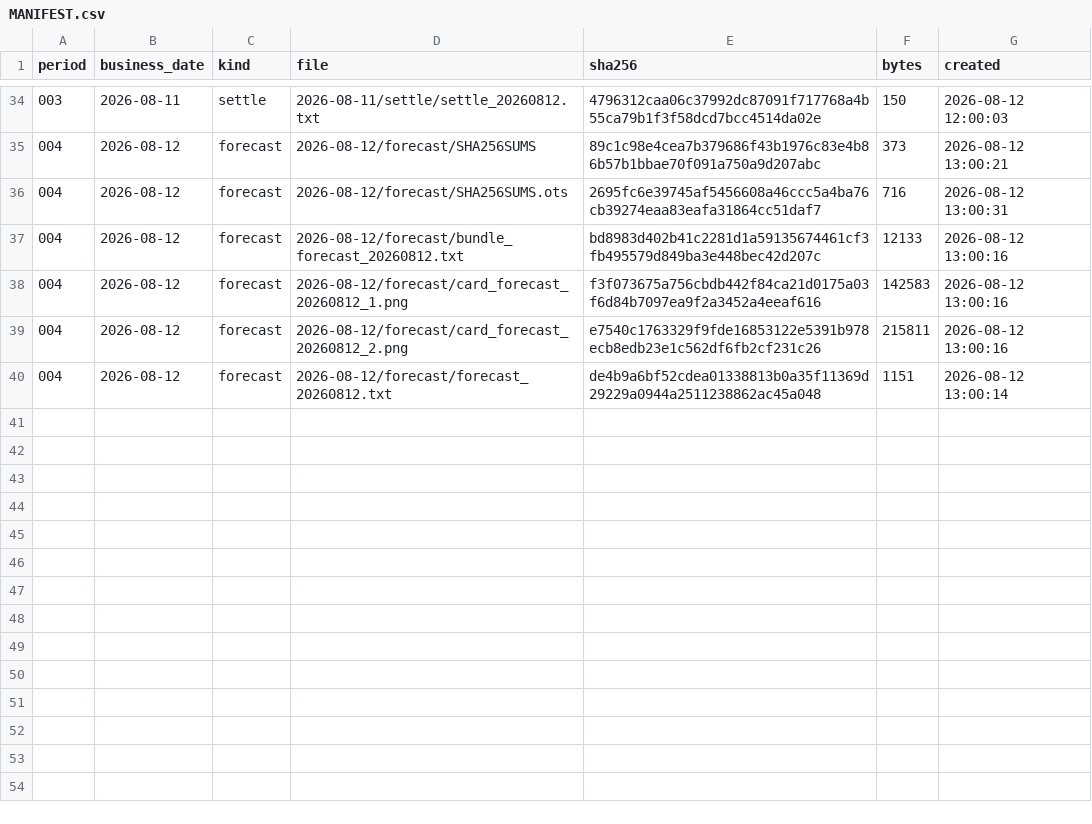
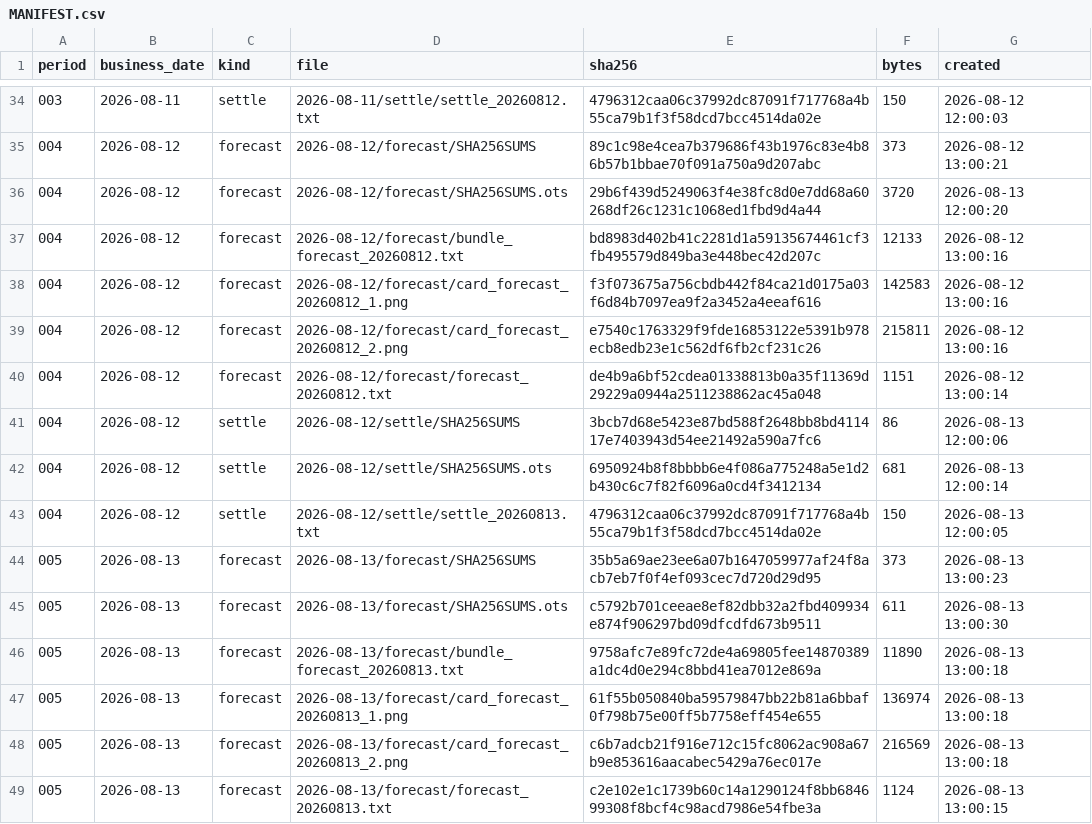
Before and after one commit to yuxiaotao721/yangbenwai-archive, a CSV file: MANIFEST.csv, drawn as a sheet; only a part is shown, gaps mark what is left out.

```diff
--- a/MANIFEST.csv
+++ b/MANIFEST.csv
@@ -35,3 +35,3 @@
 004,2026-08-12,forecast,2026-08-12/forecast/SHA256SUMS,89c1c98e4cea7b379686f43b1976c83e4b86b57b1bbae70f091a750a9d207abc,373,2026-08-12 13:00:21
-004,2026-08-12,forecast,2026-08-12/forecast/SHA256SUMS.ots,2695fc6e39745af5456608a46ccc5a4ba76cb39274eaa83eafa31864cc51daf7,716,2026-08-12 13:00:31
+004,2026-08-12,forecast,2026-08-12/forecast/SHA256SUMS.ots,29b6f439d5249063f4e38fc8d0e7dd68a60268df26c1231c1068ed1fbd9d4a44,3720,2026-08-13 12:00:20
 004,2026-08-12,forecast,2026-08-12/forecast/bundle_forecast_20260812.txt,bd8983d402b41c2281d1a59135674461cf3fb495579d849ba3e448bec42d207c,12133,2026-08-12 13:00:16
@@ -40 +40,10 @@
 004,2026-08-12,forecast,2026-08-12/forecast/forecast_20260812.txt,de4b9a6bf52cdea01338813b0a35f11369d29229a0944a2511238862ac45a048,1151,2026-08-12 13:00:14
+004,2026-08-12,settle,2026-08-12/settle/SHA256SUMS,3bcb7d68e5423e87bd588f2648bb8bd411417e7403943d54ee21492a590a7fc6,86,2026-08-13 12:00:06
+004,2026-08-12,settle,2026-08-12/settle/SHA256SUMS.ots,6950924b8f8bbbb6e4f086a775248a5e1d2b430c6c7f82f6096a0cd4f3412134,681,2026-08-13 12:00:14
+004,2026-08-12,settle,2026-08-12/settle/settle_20260813.txt,4796312caa06c37992dc87091f717768a4b55ca79b1f3f58dcd7bcc4514da02e,150,2026-08-13 12:00:05
+005,2026-08-13,forecast,2026-08-13/forecast/SHA256SUMS,35b5a69ae23ee6a07b1647059977af24f8acb7eb7f0f4ef093cec7d720d29d95,373,2026-08-13 13:00:23
+005,2026-08-13,forecast,2026-08-13/forecast/SHA256SUMS.ots,c5792b701ceeae8ef82dbb32a2fbd409934e874f906297bd09dfcdfd673b9511,611,2026-08-13 13:00:30
+005,2026-08-13,forecast,2026-08-13/forecast/bundle_forecast_20260813.txt,9758afc7e89fc72de4a69805fee14870389a1dc4d0e294c8bbd41ea7012e869a,11890,2026-08-13 13:00:18
+005,2026-08-13,forecast,2026-08-13/forecast/card_forecast_20260813_1.png,61f55b050840ba59579847bb22b81a6bbaf0f798b75e00ff5b7758eff454e655,136974,2026-08-13 13:00:18
+005,2026-08-13,forecast,2026-08-13/forecast/card_forecast_20260813_2.png,c6b7adcb21f916e712c15fc8062ac908a67b9e853616aacabec5429a76ec017e,216569,2026-08-13 13:00:18
+005,2026-08-13,forecast,2026-08-13/forecast/forecast_20260813.txt,c2e102e1c1739b60c14a1290124f8bb684699308f8bcf4c98acd7986e54fbe3a,1124,2026-08-13 13:00:15
```
Also changed, not shown: 10 other files.
